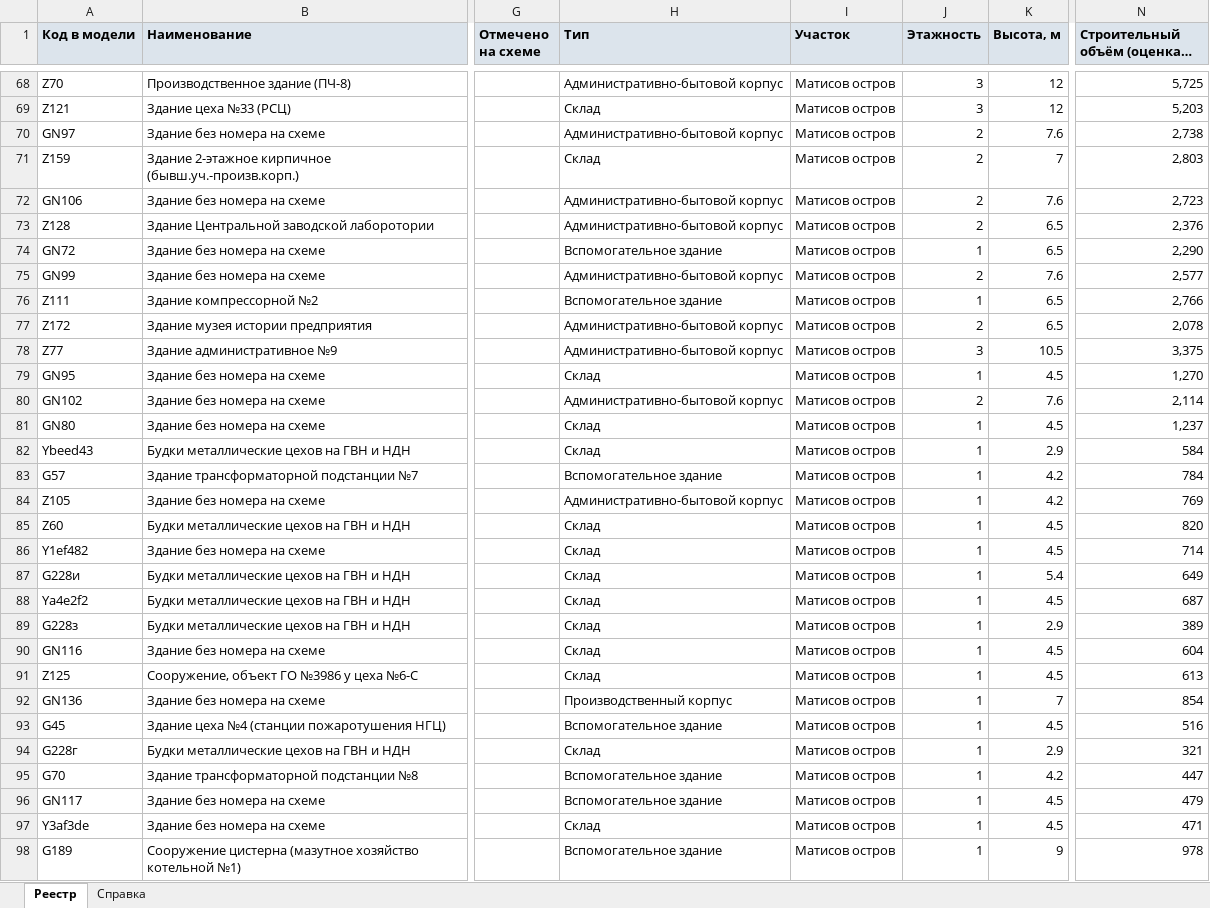
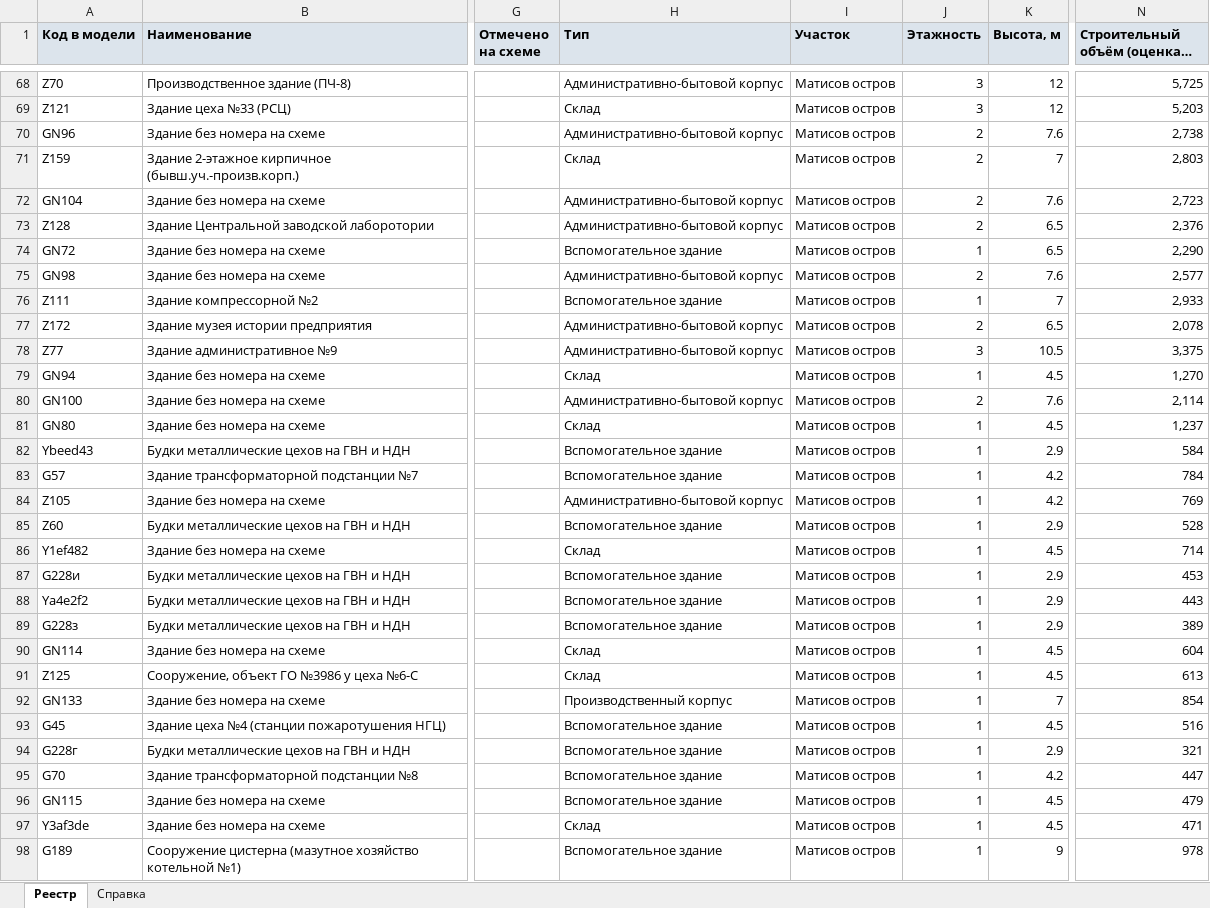
Before and after one commit to MaxBarulin/Promo_CAD_tools, an Excel workbook: admiralty-shipyards-territory/dist/admiralty-shipyards-registry.xlsx, sheet Реестр, drawn as a sheet; only a part is shown, gaps mark what is left out; long unchanged cells end in …; values as stored, in another font and other column widths than the file's, no borders; the diff covers the shown part only; the diff names each change by its address in the sheet, - before the commit and + after, or states it on an @@ line.

```diff
--- a/admiralty-shipyards-territory/dist/admiralty-shipyards-registry.xlsx (sheet Реестр)
+++ b/admiralty-shipyards-territory/dist/admiralty-shipyards-registry.xlsx (sheet Реестр)
-A70 (Код в модели): GN97
+A70 (Код в модели): GN96
-A72 (Код в модели): GN106
+A72 (Код в модели): GN104
-A75 (Код в модели): GN99
+A75 (Код в модели): GN98
-K76 (Высота, м): 6.5
+K76 (Высота, м): 7
-N76 (Строительный объём (оценка), м³): 2,766
+N76 (Строительный объём (оценка), м³): 2,933
-A79 (Код в модели): GN95
+A79 (Код в модели): GN94
-A80 (Код в модели): GN102
+A80 (Код в модели): GN100
-H82 (Тип): Склад
+H82 (Тип): Вспомогательное здание
-H85 (Тип): Склад
+H85 (Тип): Вспомогательное здание
-K85 (Высота, м): 4.5
+K85 (Высота, м): 2.9
-N85 (Строительный объём (оценка), м³): 820
+N85 (Строительный объём (оценка), м³): 528
-H87:H89 (Тип): Склад
+H87:H89 (Тип): Вспомогательное здание
-K87 (Высота, м): 5.4
+K87 (Высота, м): 2.9
-N87 (Строительный объём (оценка), м³): 649
+N87 (Строительный объём (оценка), м³): 453
-K88 (Высота, м): 4.5
+K88 (Высота, м): 2.9
-N88 (Строительный объём (оценка), м³): 687
+N88 (Строительный объём (оценка), м³): 443
-A90 (Код в модели): GN116
+A90 (Код в модели): GN114
-A92 (Код в модели): GN136
+A92 (Код в модели): GN133
-H94 (Тип): Склад
+H94 (Тип): Вспомогательное здание
-A96 (Код в модели): GN117
+A96 (Код в модели): GN115
```
Also changed, not shown: 2 added rows, 5 removed rows and 187 edited cells elsewhere in this sheet, sheet Справка, 10 other files.
